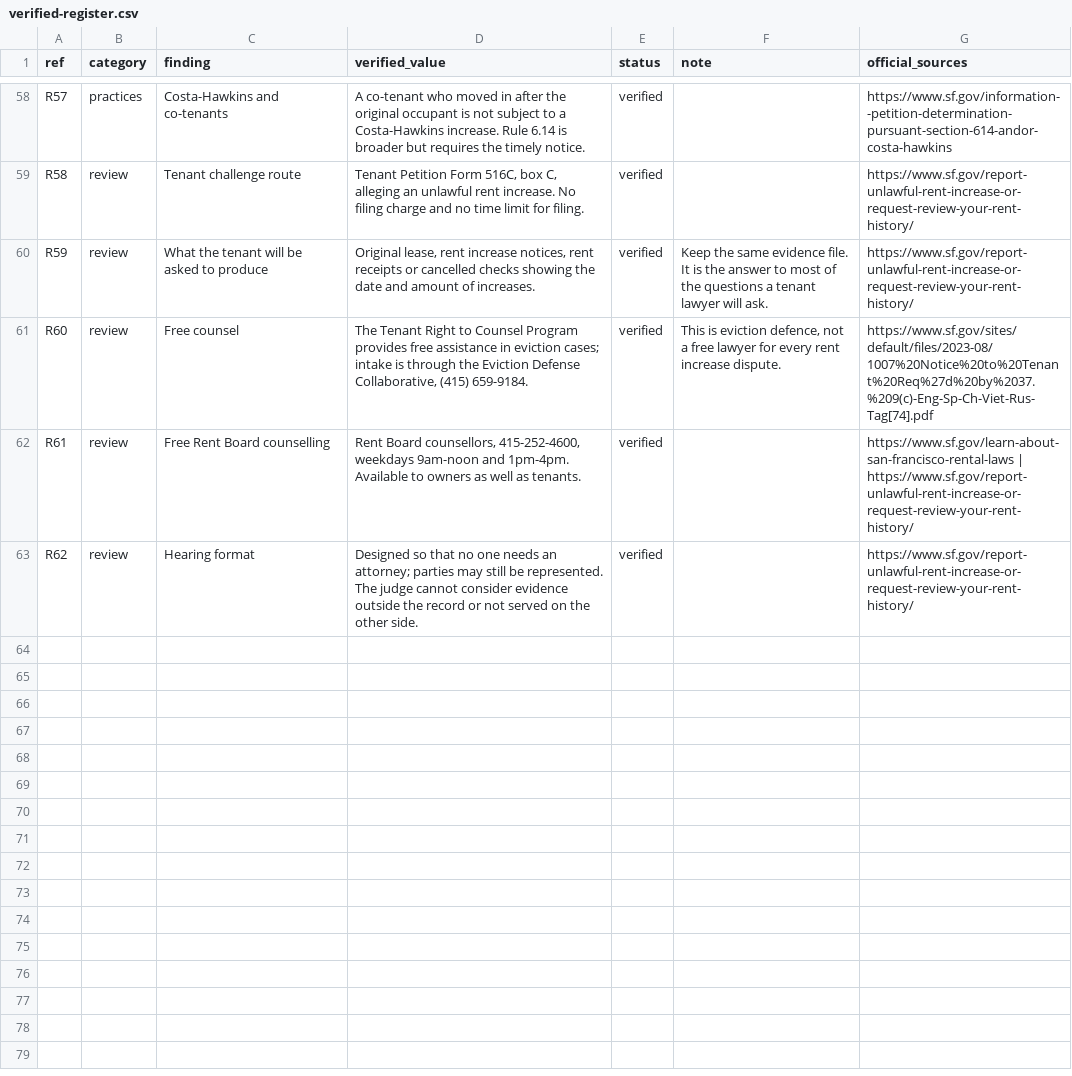
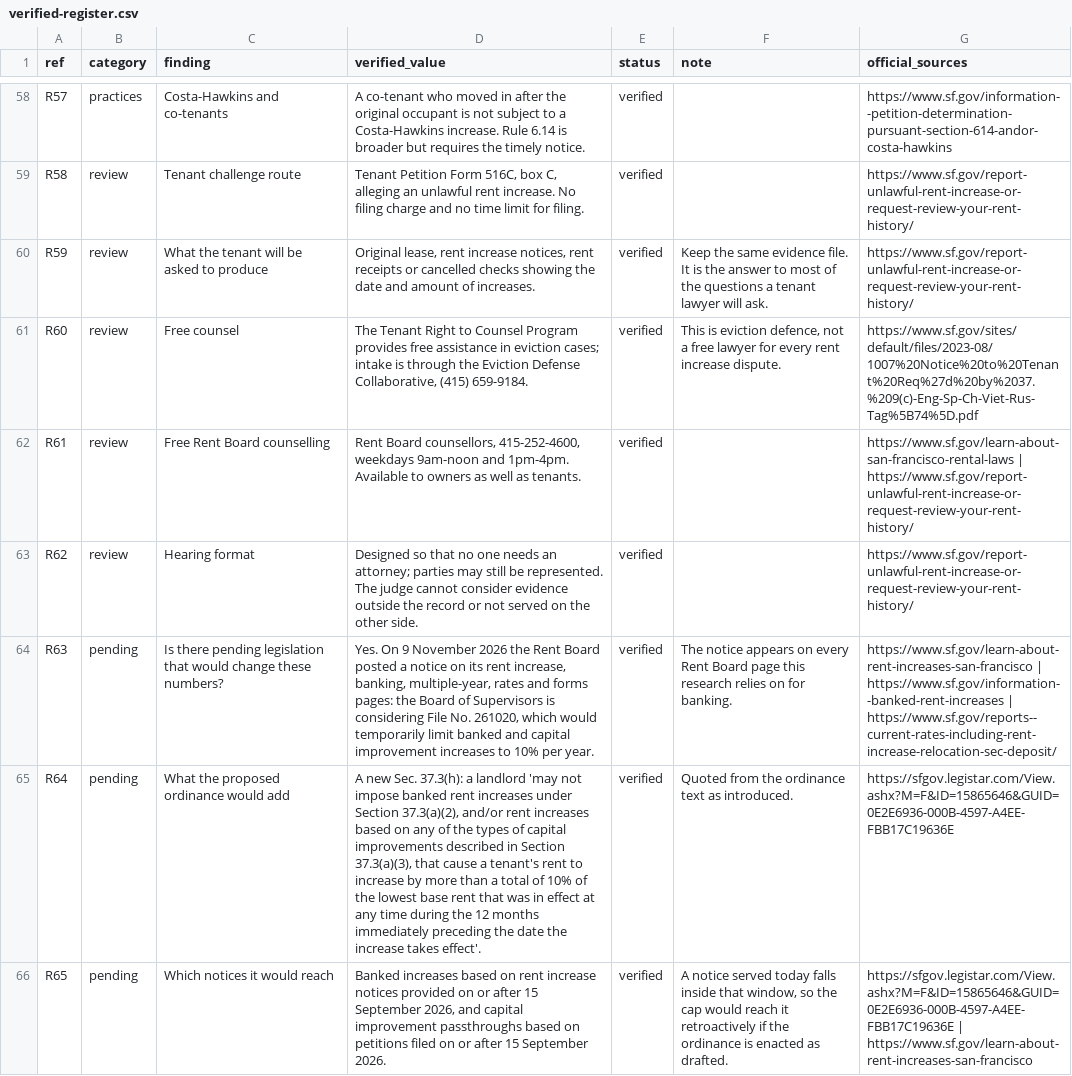
Before and after one commit to kanlerxz87-cyber/RentincreaseSF5, a CSV file: data/verified-register.csv, drawn as a sheet; only a part is shown, gaps mark what is left out; the diff covers the shown part only; the diff names each change by its address in the sheet, - before the commit and + after, or states it on an @@ line.

Commit message:
Add verified pending-legislation finding (File No. 261020), new category page, re-verify sources on 2026-11-10
- Rent Board notice posted 2026-11-09 confirmed on five official pages; BOS file and
  ordinance text read on the City's legislative record (new sources S24, S25, S26)
- New hub/pending.html category page + site-wide alert banner + nav and landing entries
- Register extended with 9 'pending' rows (R63-R71); F09 upgraded from unverified rumour
  to verified proposal; new F22 (open question, value left blank) and F23 (broken URL fixed)
- Fixed tools/build_site.py silently overwriting the published landing page (housekeeping H3)
- Allowlists extended for sfgov.legistar.com (official source) and github.com (link only)

Co-authored-by: arena-agent <297053741+arena-agent@users.noreply.github.com>

```diff
--- a/data/verified-register.csv
+++ b/data/verified-register.csv
-G61 (official_sources): https://www.sf.gov/sites/default/files/2023-08/1007%20Notice%20to%20Tenant%20Req%27d%20by%2037.%209(c)-Eng-Sp-Ch-Viet-Rus-Tag[74].pdf
+G61 (official_sources): https://www.sf.gov/sites/default/files/2023-08/1007%20Notice%20to%20Tenant%20Req%27d%20by%2037.%209(c)-Eng-Sp-Ch-Viet-Rus-Tag%5B74%5D.pdf
+row 64: R63 | pending | Is there pending legislation that would change these numbers? | Yes. On 9 November 2026 the Rent Board posted a notice on its rent increase, banking, multiple-year, rates and forms pages: the Board of Supervisors is considering File No. 261020, which would temporarily limit banked and capital improvement increases to 10% per year. | verified | The notice appears on every Rent Board page this research relies on for banking. | https://www.sf.gov/learn-about-rent-increases-san-francisco | https://www.sf.gov/information--banked-rent-increases | https://www.sf.gov/reports--current-rates-including-rent-increase-relocation-sec-deposit/
+row 65: R64 | pending | What the proposed ordinance would add | A new Sec. 37.3(h): a landlord 'may not impose banked rent increases under Section 37.3(a)(2), and/or rent increases based on any of the types of capital improvements described in Section 37.3(a)(3), that cause a tenant's rent to increase by more than a total of 10% of the lowest base rent that was in effect at any time during the 12 months immediately preceding the date the increase takes effect'. | verified | Quoted from the ordinance text as introduced. | https://sfgov.legistar.com/View.ashx?M=F&ID=15865646&GUID=0E2E6936-000B-4597-A4EE-FBB17C19636E
+row 66: R65 | pending | Which notices it would reach | Banked increases based on rent increase notices provided on or after 15 September 2026, and capital improvement passthroughs based on petitions filed on or after 15 September 2026. | verified | A notice served today falls inside that window, so the cap would reach it retroactively if the ordinance is enacted as drafted. | https://sfgov.legistar.com/View.ashx?M=F&ID=15865646&GUID=0E2E6936-000B-4597-A4EE-FBB17C19636E | https://www.sf.gov/learn-about-rent-increases-san-francisco
```
Also changed, not shown: 6 added rows elsewhere in this file, site/data/verified-register.csv, 39 other files.
